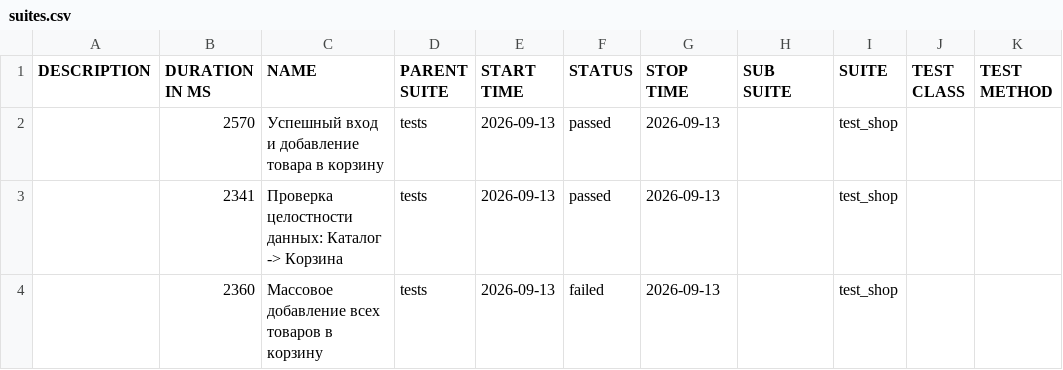
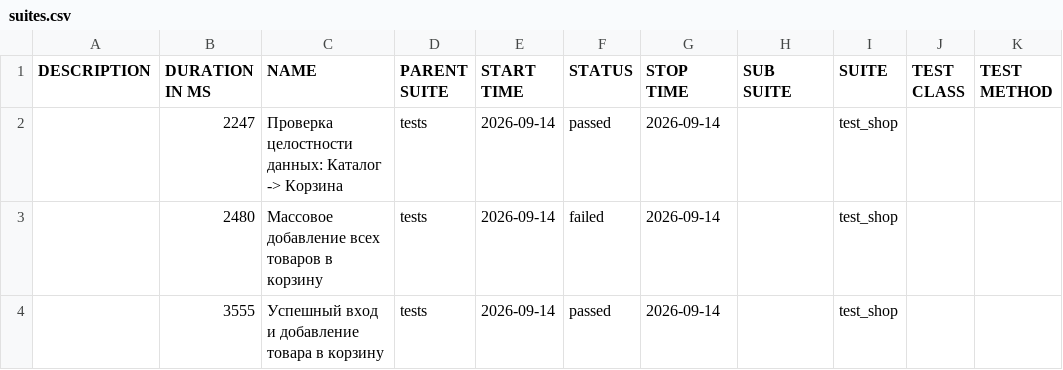
Before and after one commit to zasadwla01/automation, a CSV file: data/suites.csv, drawn as a sheet.

```diff
--- a/data/suites.csv
+++ b/data/suites.csv
@@ -1,4 +1,4 @@
 "DESCRIPTION","DURATION IN MS","NAME","PARENT SUITE","START TIME","STATUS","STOP TIME","SUB SUITE","SUITE","TEST CLASS","TEST METHOD"
-"","2570","Успешный вход и добавление товара в корзину","tests","2026-09-13","passed","2026-09-13","","test_shop","",""
-"","2341","Проверка целостности данных: Каталог -> Корзина","tests","2026-09-13","passed","2026-09-13","","test_shop","",""
-"","2360","Массовое добавление всех товаров в корзину","tests","2026-09-13","failed","2026-09-13","","test_shop","",""
+"","2247","Проверка целостности данных: Каталог -> Корзина","tests","2026-09-14","passed","2026-09-14","","test_shop","",""
+"","2480","Массовое добавление всех товаров в корзину","tests","2026-09-14","failed","2026-09-14","","test_shop","",""
+"","3555","Успешный вход и добавление товара в корзину","tests","2026-09-14","passed","2026-09-14","","test_shop","",""
```
Also changed, not shown: 29 other files.
